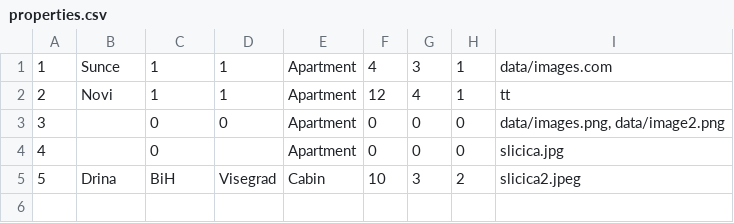
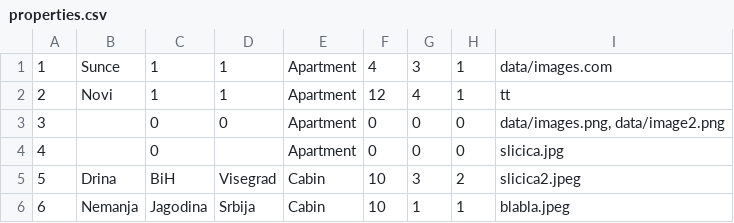
Before and after one commit to marija-djurdjevic/Booking, a CSV file: Resources/Data/properties.csv, drawn as a sheet; the diff names each change by its address in the sheet, - before the commit and + after, or states it on an @@ line.

```diff
--- a/Resources/Data/properties.csv
+++ b/Resources/Data/properties.csv
+row 6: 6 | Nemanja | Jagodina | Srbija | Cabin | 10 | 1 | 1 | blabla.jpeg
```
Also changed, not shown: Resources/Data/propertyReservations.csv, 6 other files.
